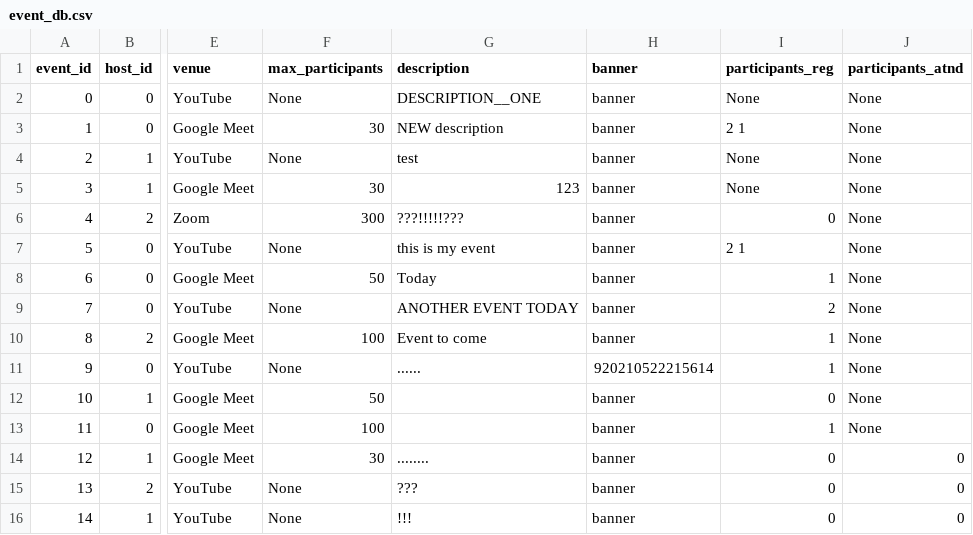
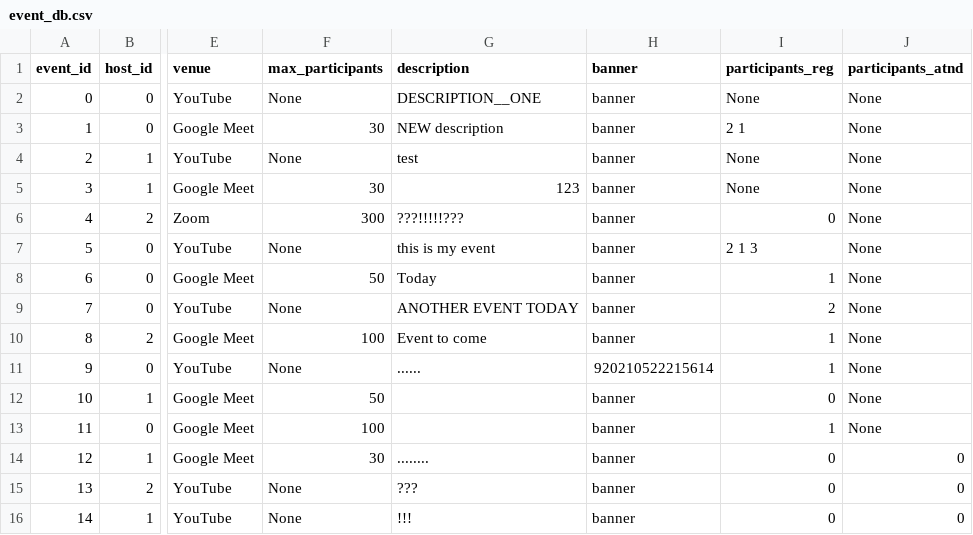
Before and after one commit to Ghost-Reborn/tinkerhub_project, a CSV file: Project/database/event_db.csv, drawn as a sheet; only a part is shown, gaps mark what is left out; the diff names each change by its address in the sheet, - before the commit and + after, or states it on an @@ line.

```diff
--- a/Project/database/event_db.csv
+++ b/Project/database/event_db.csv
-I7 (participants_reg): 2 1
+I7 (participants_reg): 2 1 3
```
Also changed, not shown: Project/database/user_db.csv, 4 other files.
